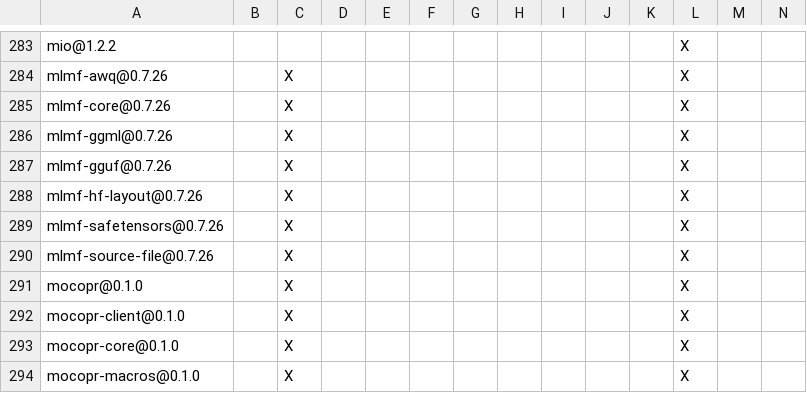
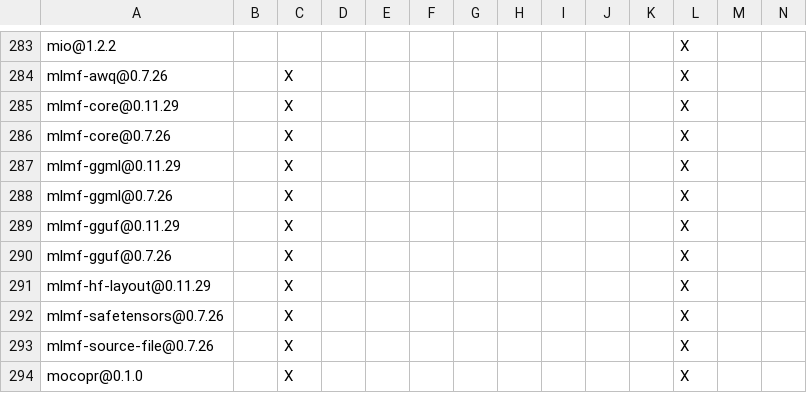
Before and after one commit to ciresnave/lightbulb, a TSV file: docs/THIRD_PARTY_LICENSES.tsv, drawn as a sheet; only a part is shown, gaps mark what is left out; the shorter side is filled out with more unchanged rows; addresses are those after the commit; rows hold the shown columns only; the diff names each change by its address in the sheet, - before the commit and + after, or states it on an @@ line.

```diff
--- a/docs/THIRD_PARTY_LICENSES.tsv
+++ b/docs/THIRD_PARTY_LICENSES.tsv
+row 285: mlmf-core@0.11.29 |  | X |  |  |  |  |  |  |  |  | X
+row 287: mlmf-ggml@0.11.29 |  | X |  |  |  |  |  |  |  |  | X
+row 289: mlmf-gguf@0.11.29 |  | X |  |  |  |  |  |  |  |  | X
-A291: mlmf-hf-layout@0.7.26
+A291: mlmf-hf-layout@0.11.29
```
Also changed, not shown: 8 other files.
